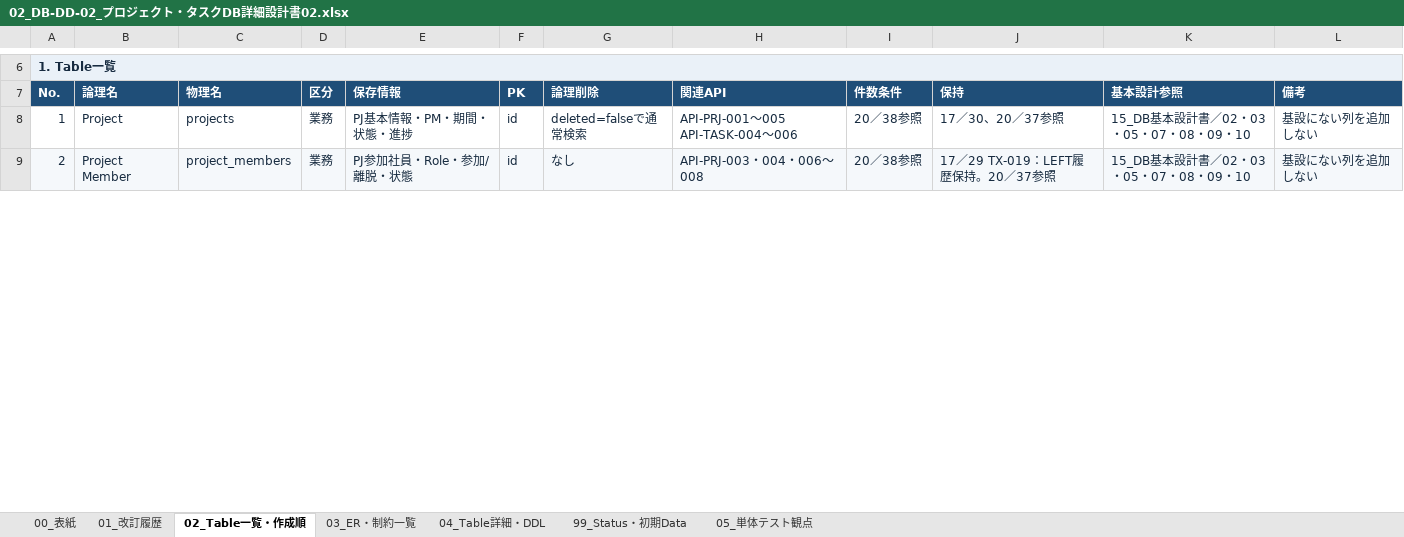
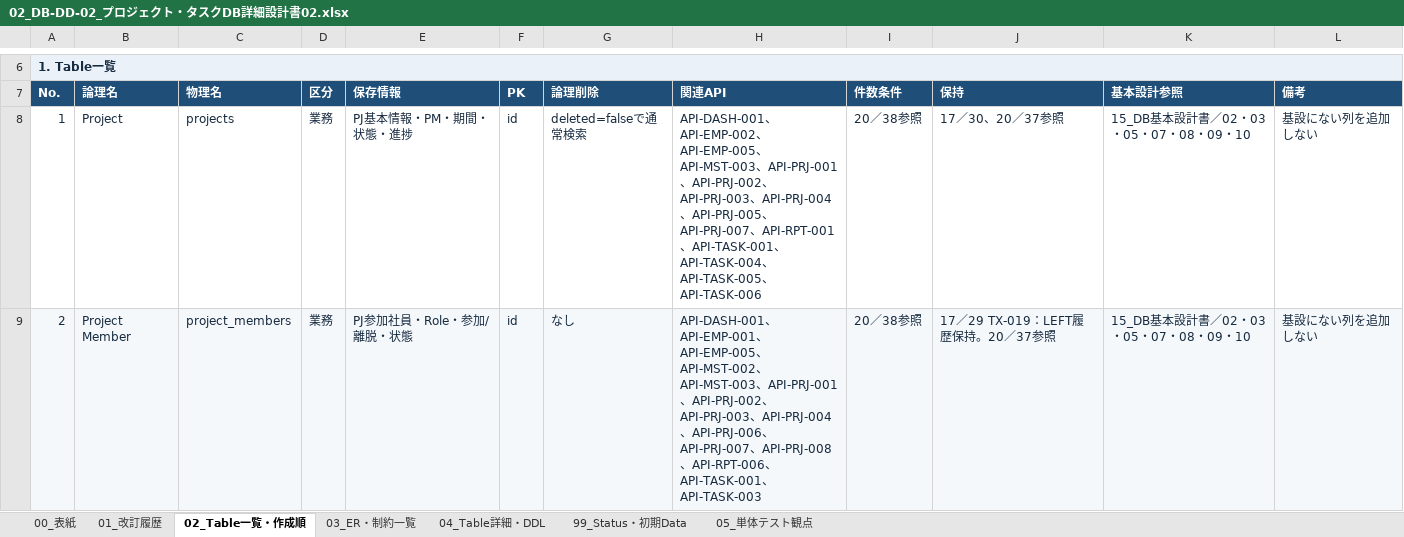
Before and after one commit to ansin-lin/LearnProject, an Excel workbook: 詳細設計/DB詳細設計/02_DB-DD-02_プロジェクト・タスクDB詳細設計書02.xlsx, sheet 02_Table一覧・作成順, drawn as a sheet; only a part is shown, gaps mark what is left out; values as stored, in another font and other column widths than the file's, no borders; ↵ is a line break in a cell; the diff covers the shown part only; the diff names each change by its address in the sheet, - before the commit and + after, or states it on an @@ line.

```diff
--- a/詳細設計/DB詳細設計/02_DB-DD-02_プロジェクト・タスクDB詳細設計書02.xlsx (sheet 02_Table一覧・作成順)
+++ b/詳細設計/DB詳細設計/02_DB-DD-02_プロジェクト・タスクDB詳細設計書02.xlsx (sheet 02_Table一覧・作成順)
-H8 (関連API): API-PRJ-001～005 ↵ API-TASK-004～006
+H8 (関連API): API-DASH-001、API-EMP-002、API-EMP-005、API-MST-003、API-PRJ-001、API-PRJ-002、API-PRJ-003、API-PRJ-004、API-PRJ-005、API-PRJ-007、API-RPT-001、API-TASK-001、API-TASK-004、API-TASK-005、API-TASK-006
-H9 (関連API): API-PRJ-003・004・006～008
+H9 (関連API): API-DASH-001、API-EMP-001、API-EMP-005、API-MST-002、API-MST-003、API-PRJ-001、API-PRJ-002、API-PRJ-003、API-PRJ-004、API-PRJ-006、API-PRJ-007、API-PRJ-008、API-RPT-006、API-TASK-001、API-TASK-003
```
Also changed, not shown: 4 edited cells elsewhere in this sheet, sheet 01_改訂履歴, sheet 00_表紙, sheet 05_単体テスト観点, sheet 99_Status・初期Data, sheet 03_ER・制約一覧, sheet 04_Table詳細・DDL.
